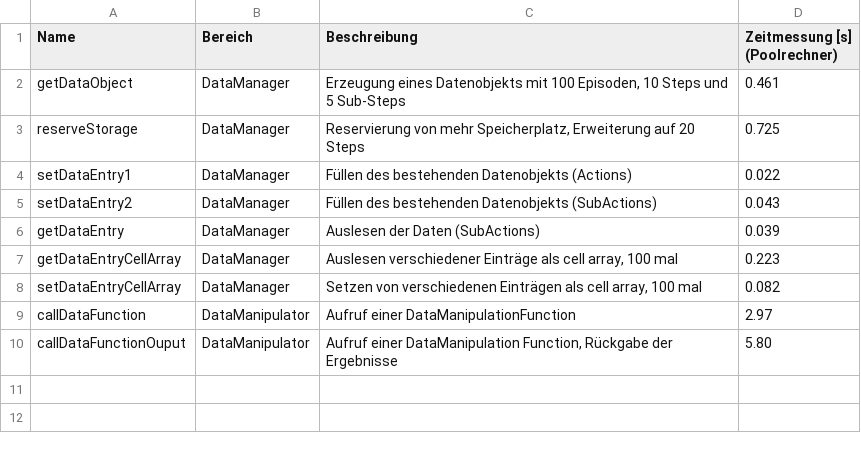
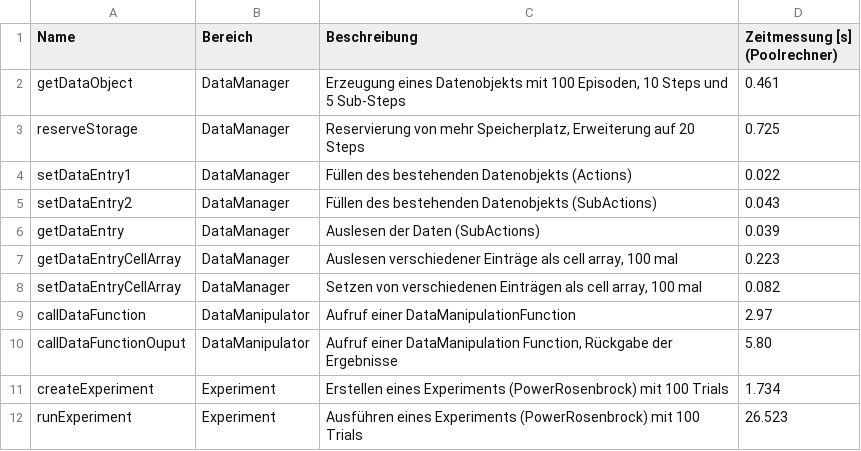
Before and after one commit to LCAS/pypost-core, a TSV file: tools/performance_tests.tsv, drawn as a sheet; the diff names each change by its address in the sheet, - before the commit and + after, or states it on an @@ line.

Commit message:
Add a few more performance tests

```diff
--- a/tools/performance_tests.tsv
+++ b/tools/performance_tests.tsv
+row 11: createExperiment | Experiment | Erstellen eines Experiments (PowerRosenbrock) mit 100 Trials | 1.734
+row 12: runExperiment | Experiment | Ausführen eines Experiments (PowerRosenbrock) mit 100 Trials | 26.523
```
Also changed, not shown: 1 other file.
